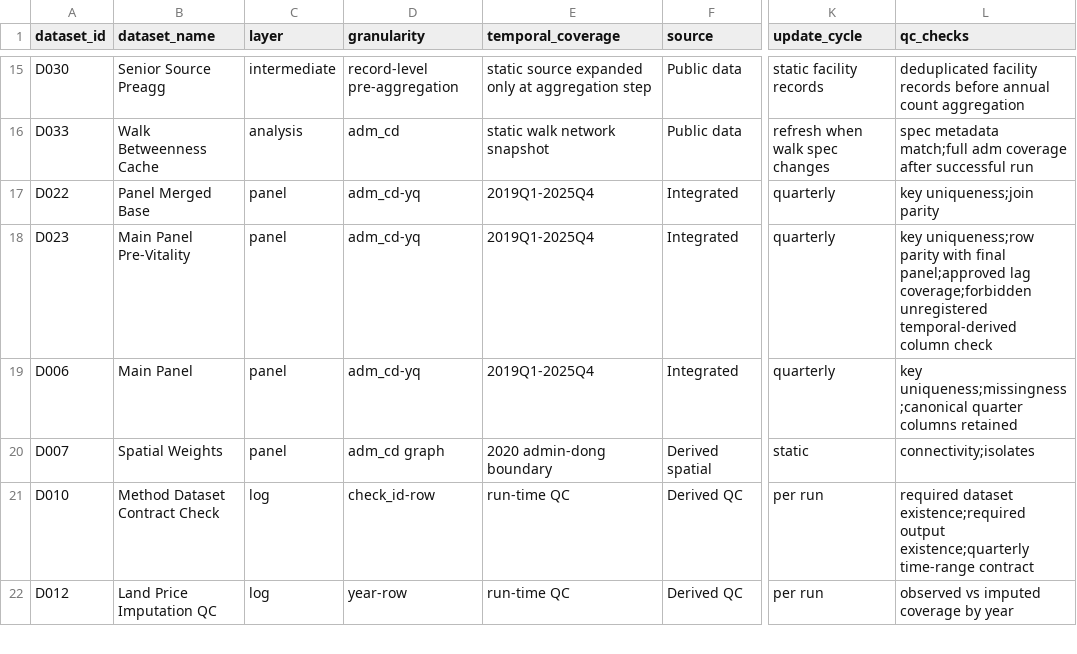
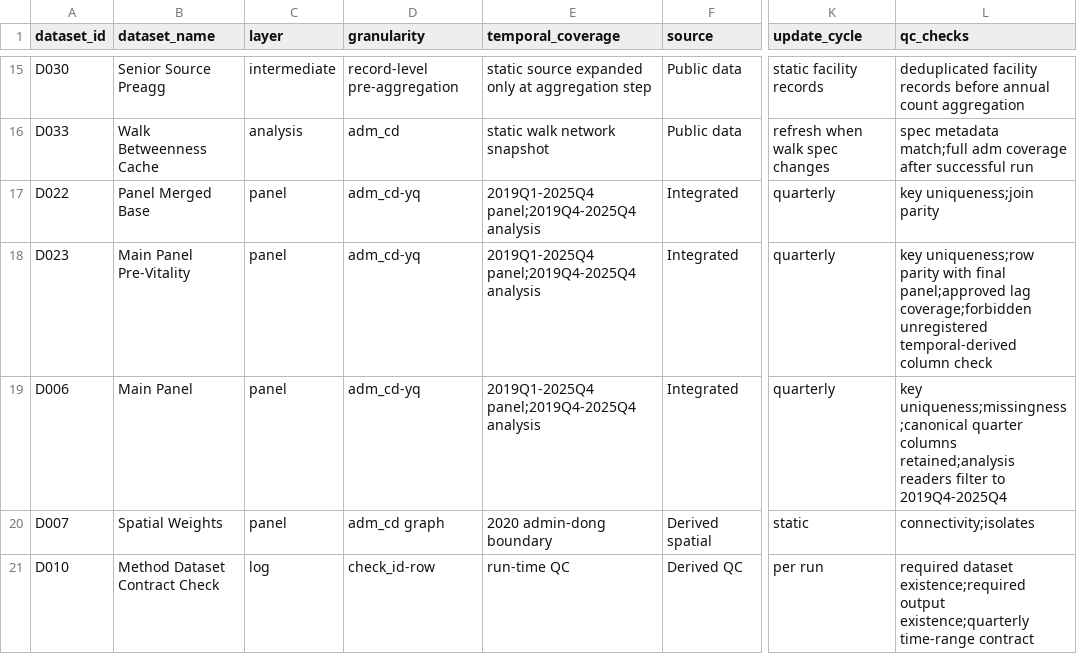
Before and after one commit to slowpacer9504/aging-commercial-vitality-seoul, a CSV file: 04_Docs/02_Codebook/01_data_spec_datasets.csv, drawn as a sheet; only a part is shown, gaps mark what is left out; the shorter side is filled out with more unchanged rows; the diff names each change by its address in the sheet, - before the commit and + after, or states it on an @@ line.

Commit message:
Set analysis window to 2019Q4-2025Q4

```diff
--- a/04_Docs/02_Codebook/01_data_spec_datasets.csv
+++ b/04_Docs/02_Codebook/01_data_spec_datasets.csv
-E17:E19 (temporal_coverage): 2019Q1-2025Q4
+E17:E19 (temporal_coverage): 2019Q1-2025Q4 panel;2019Q4-2025Q4 analysis
-L19 (qc_checks): …quarter columns retained
+L19 (qc_checks): …quarter columns retained;analysis readers filter to 2019Q4-2025Q4
```
Also changed, not shown: 04_Docs/02_Codebook/02_variable_dictionary.csv, 14 other files.
